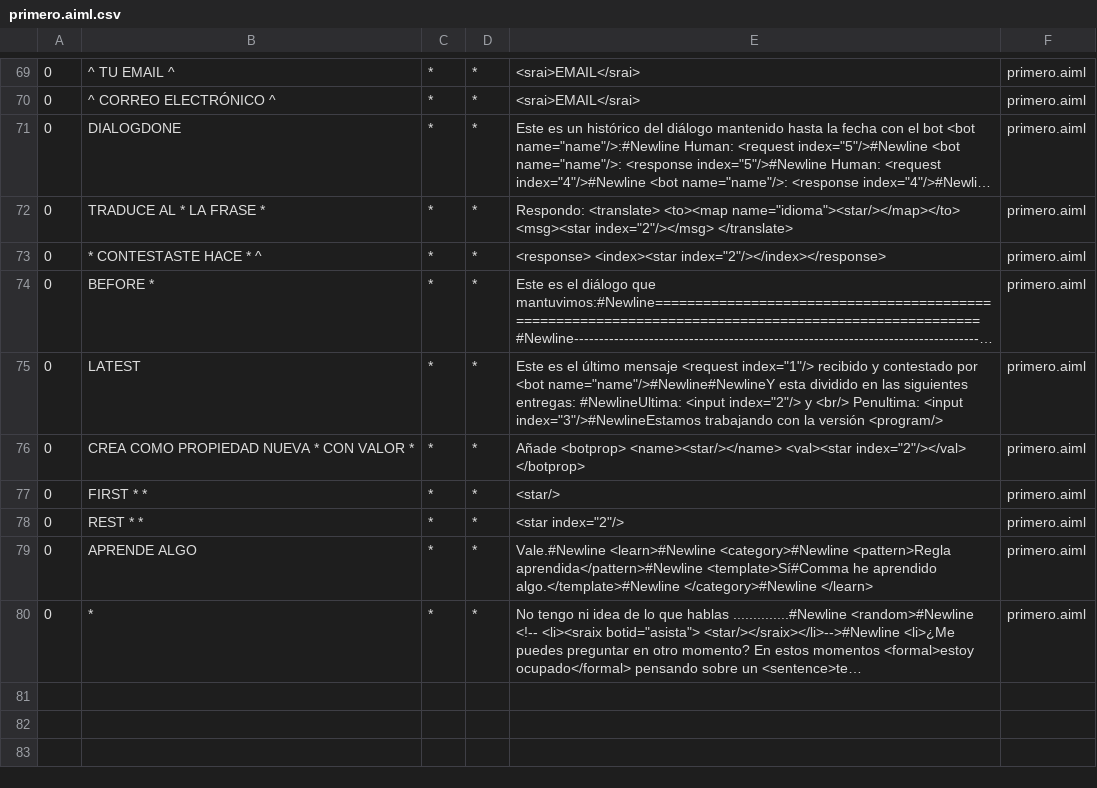
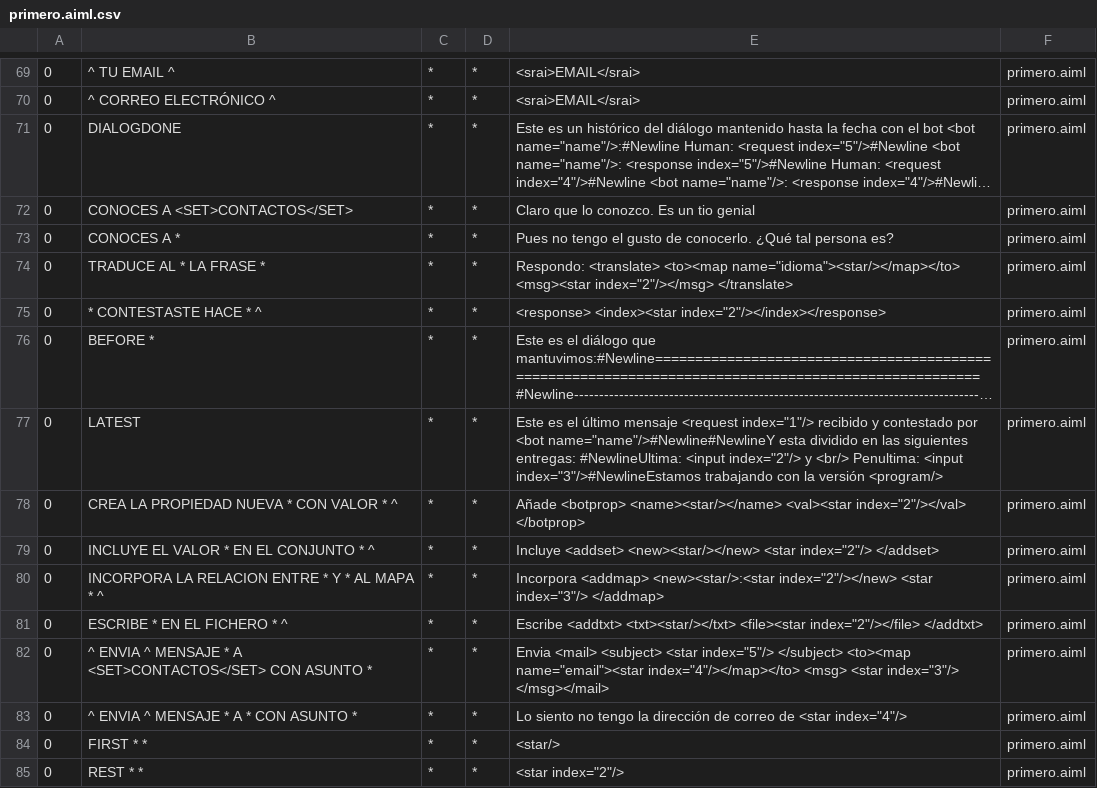
Before and after one commit to grupoSI-21/Entrega2, a CSV file: PruebaCartago/src/resources/bots/jcBot/aimlif/primero.aiml.csv, drawn as a sheet; only a part is shown, gaps mark what is left out; the shorter side is filled out with more unchanged rows; long unchanged cells end in …; addresses are those after the commit; the diff names each change by its address in the sheet, - before the commit and + after, or states it on an @@ line.

Commit message:
Errores corregidos por Moreno en la nueva carpeta de PruebaCartago

```diff
--- a/PruebaCartago/src/resources/bots/jcBot/aimlif/primero.aiml.csv
+++ b/PruebaCartago/src/resources/bots/jcBot/aimlif/primero.aiml.csv
+row 72: 0 | CONOCES A <SET>CONTACTOS</SET> | * | * | Claro que lo conozco. Es un tio genial | primero.aiml
+row 73: 0 | CONOCES A * | * | * | Pues no tengo el gusto de conocerlo. ¿Qué tal persona es? | primero.aiml
-B78: CREA COMO PROPIEDAD NUEVA * CON VALOR *
+B78: CREA LA PROPIEDAD NUEVA * CON VALOR * ^
+row 79: 0 | INCLUYE EL VALOR * EN EL CONJUNTO * ^ | * | * | Incluye <addset> <new><star/></new> <star index="2"/> </addset> | primero.aiml
+row 80: 0 | INCORPORA LA RELACION ENTRE * Y * AL MAPA * ^ | * | * | Incorpora <addmap> <new><star/>:<star index="2"/></new> <star index="3"/> </addmap> | primero.aiml
+row 81: 0 | ESCRIBE * EN EL FICHERO * ^ | * | * | Escribe <addtxt> <txt><star/></txt> <file><star index="2"/></file> </addtxt> | primero.aiml
+row 82: 0 | ^ ENVIA ^ MENSAJE * A <SET>CONTACTOS</SET> CON ASUNTO * | * | * | Envia <mail> <subject> <star index="5"/> </subject> <to><map name="email"><star index="4"/></map></to> <msg> <star index="3"/> </msg></mail> | primero.aiml
+row 83: 0 | ^ ENVIA ^ MENSAJE * A * CON ASUNTO * | * | * | Lo siento no tengo la dirección de correo de <star index="4"/> | primero.aiml
```
Also changed, not shown: 29 other files.
